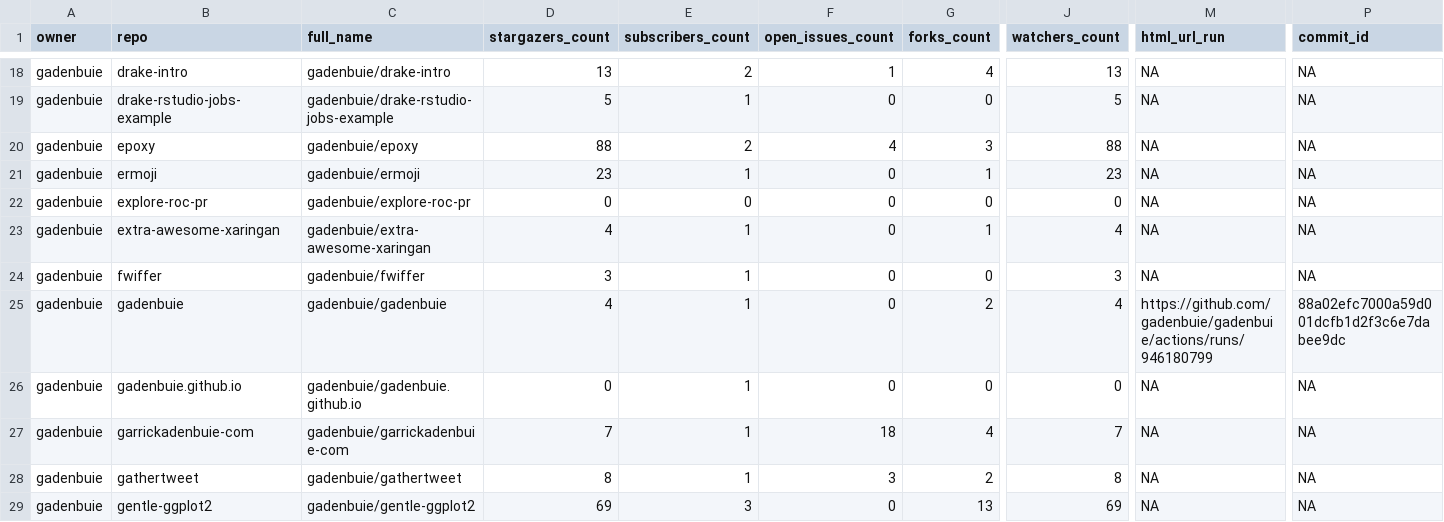
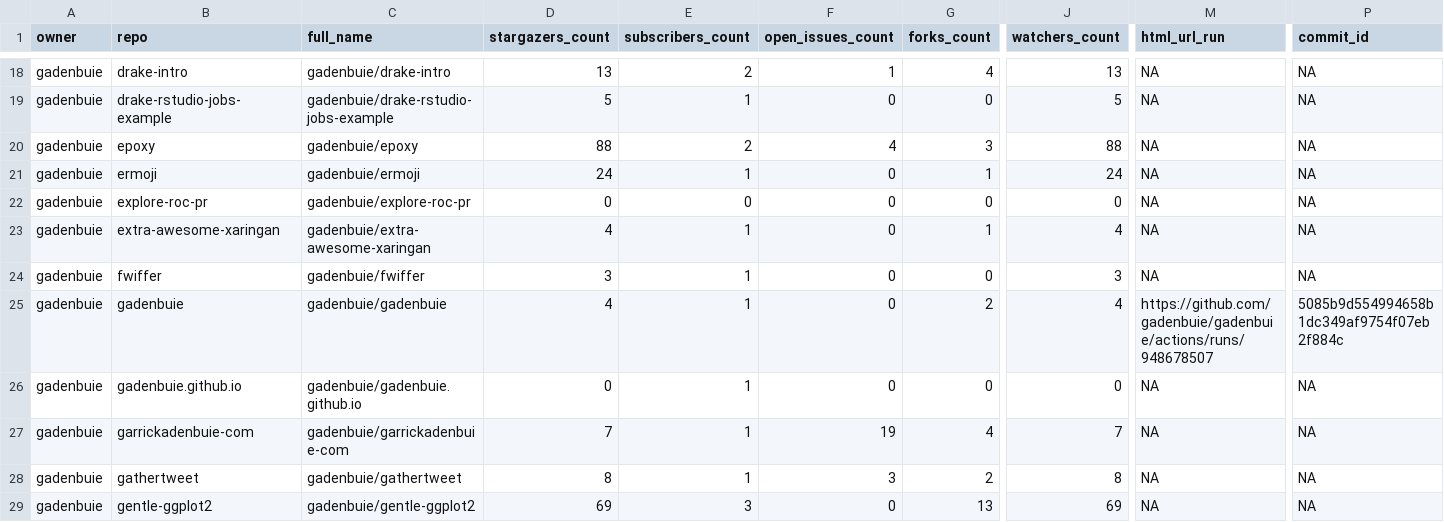
Before and after one commit to gadenbuie/status, a CSV file: repos.csv, drawn as a sheet; only a part is shown, gaps mark what is left out; the diff covers the shown part only; the diff names each change by its address in the sheet, - before the commit and + after, or states it on an @@ line.

```diff
--- a/repos.csv
+++ b/repos.csv
-D21 (stargazers_count): 23
+D21 (stargazers_count): 24
-J21 (watchers_count): 23
+J21 (watchers_count): 24
-M25 (html_url_run): https://github.com/gadenbuie/gadenbuie/actions/runs/946180799
+M25 (html_url_run): https://github.com/gadenbuie/gadenbuie/actions/runs/948678507
-P25 (commit_id): 88a02efc7000a59d001dcfb1d2f3c6e7dabee9dc
+P25 (commit_id): 5085b9d554994658b1dc349af9754f07eb2f884c
-F27 (open_issues_count): 18
+F27 (open_issues_count): 19
```
Also changed, not shown: 24 edited cells elsewhere in this file, 1 other file.
